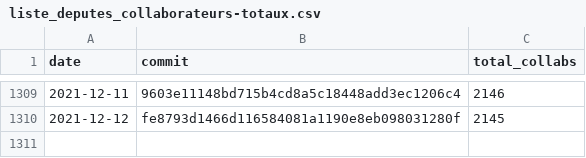
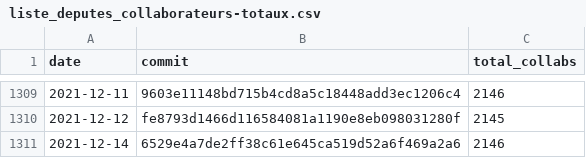
Before and after one commit to regardscitoyens/Collaborateurs-Parlement, a CSV file: data/liste_deputes_collaborateurs-totaux.csv, drawn as a sheet; only a part is shown, gaps mark what is left out; the diff names each change by its address in the sheet, - before the commit and + after, or states it on an @@ line.

Commit message:
update totaux

```diff
--- a/data/liste_deputes_collaborateurs-totaux.csv
+++ b/data/liste_deputes_collaborateurs-totaux.csv
+row 1311: 2021-12-14 | 6529e4a7de2ff38c61e645ca519d52a6f469a2a6 | 2146
```
Also changed, not shown: data/liste_senateurs_collaborateurs-totaux.csv.
